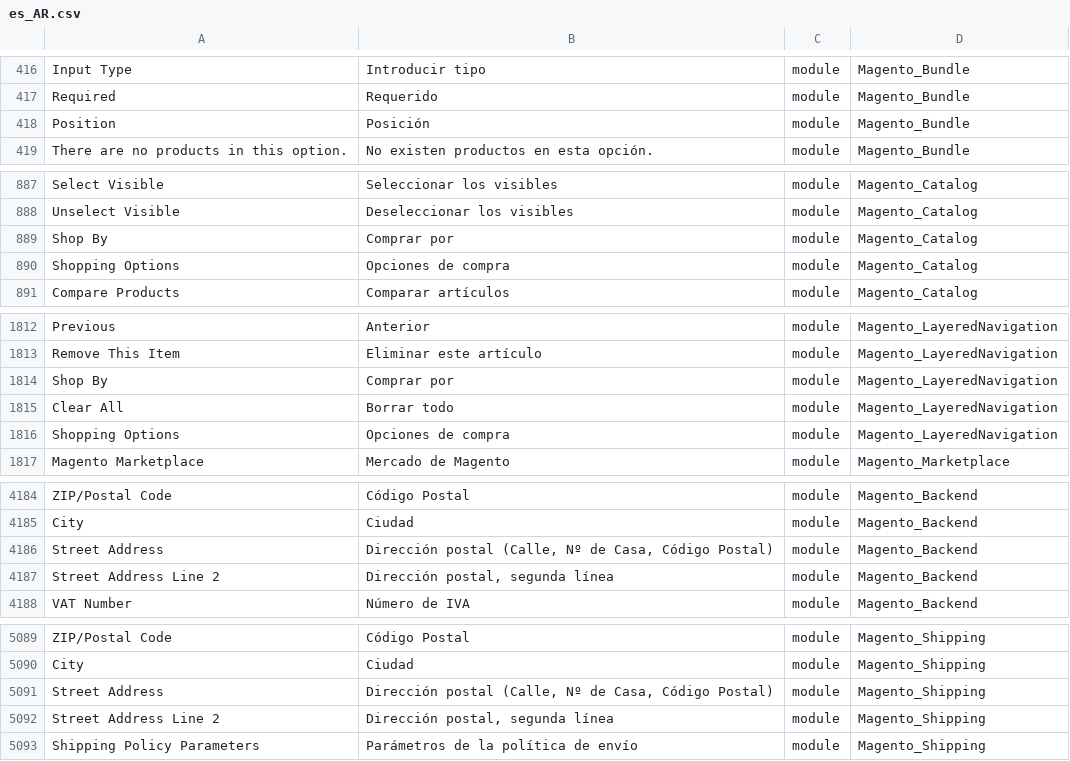
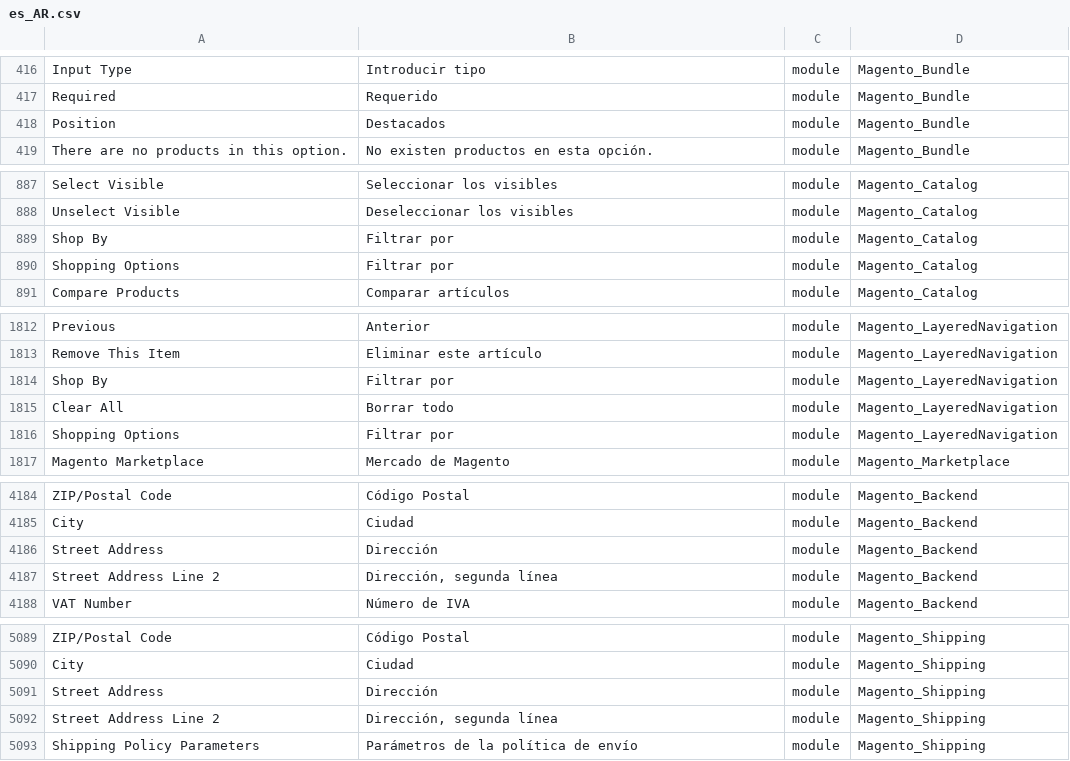
Before and after one commit to Magento2Translations/language_es_ar, a CSV file: es_AR.csv, drawn as a sheet; only a part is shown, gaps mark what is left out; the diff covers the shown part only; the diff names each change by its address in the sheet, - before the commit and + after, or states it on an @@ line.

```diff
--- a/es_AR.csv
+++ b/es_AR.csv
-B418: Posición
+B418: Destacados
-B889: Comprar por
+B889: Filtrar por
-B890: Opciones de compra
+B890: Filtrar por
-B1814: Comprar por
+B1814: Filtrar por
-B1816: Opciones de compra
+B1816: Filtrar por
-B4186: Dirección postal (Calle, Nº de Casa, Código Postal)
+B4186: Dirección
-B4187: Dirección postal, segunda línea
+B4187: Dirección, segunda línea
-B5091: Dirección postal (Calle, Nº de Casa, Código Postal)
+B5091: Dirección
-B5092: Dirección postal, segunda línea
+B5092: Dirección, segunda línea
```
Also changed, not shown: 6 edited cells elsewhere in this file, 1 other file.
